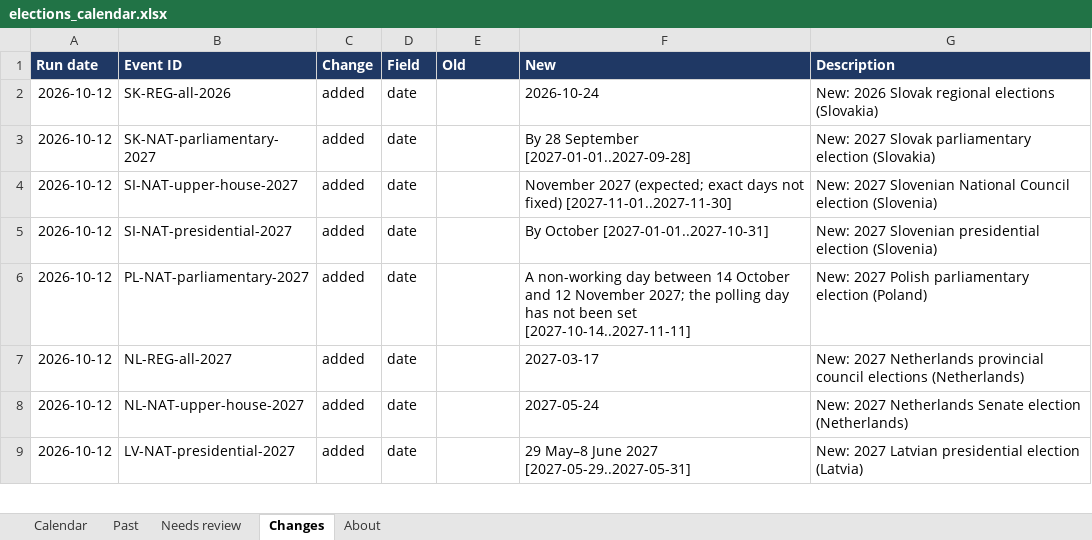
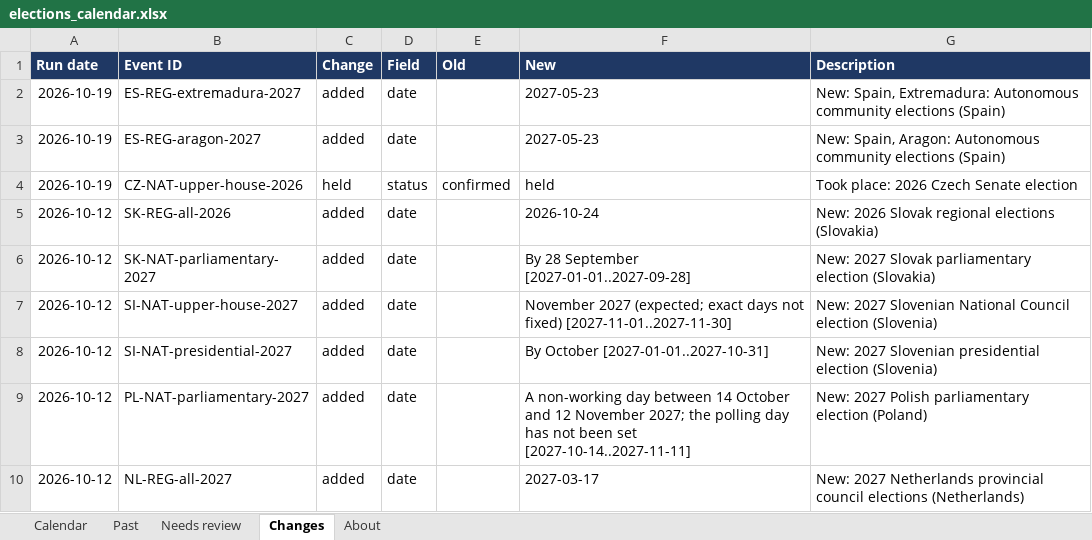
Before and after one commit to EmanueleCeglia/elections-calendar, an Excel workbook: output/elections_calendar.xlsx, sheet Changes, drawn as a sheet; only a part is shown; the shorter side is filled out with more unchanged rows; values as stored, in another font and other column widths than the file's, no borders; the diff names each change by its address in the sheet, - before the commit and + after, or states it on an @@ line.

```diff
--- a/output/elections_calendar.xlsx (sheet Changes)
+++ b/output/elections_calendar.xlsx (sheet Changes)
+row 2: 2026-10-19 | ES-REG-extremadura-2027 | added | date |  | 2027-05-23 | New: Spain, Extremadura: Autonomous community elections (Spain)
+row 3: 2026-10-19 | ES-REG-aragon-2027 | added | date |  | 2027-05-23 | New: Spain, Aragon: Autonomous community elections (Spain)
+row 4: 2026-10-19 | CZ-NAT-upper-house-2026 | held | status | confirmed | held | Took place: 2026 Czech Senate election
```
Also changed, not shown: sheet Calendar, sheet Needs review, sheet Past, sheet About, 3 other files.
